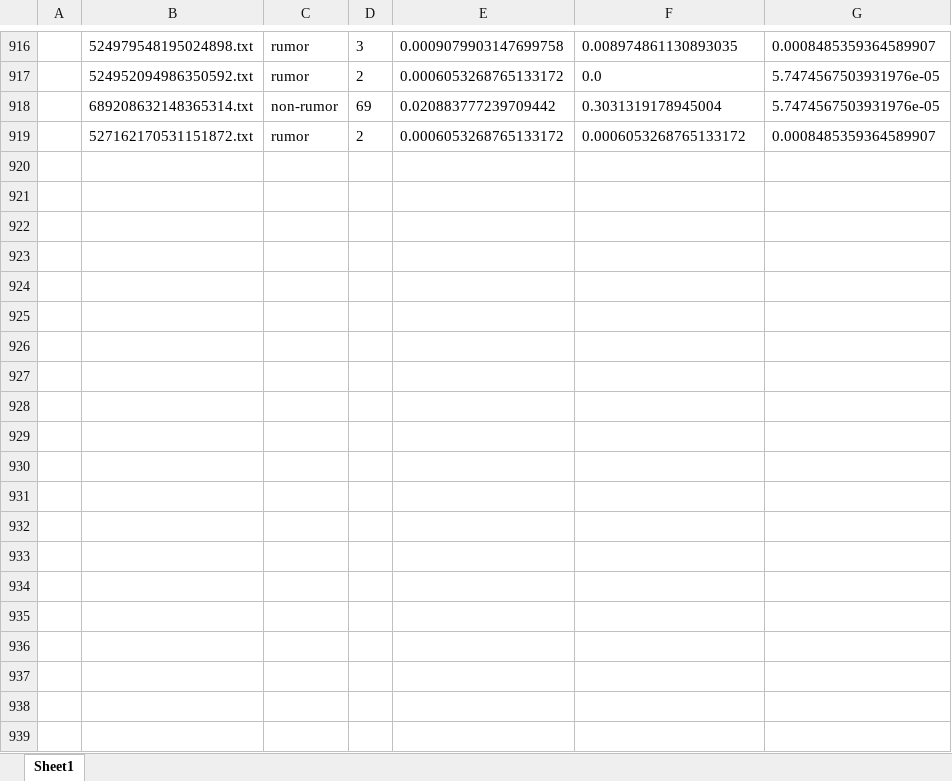
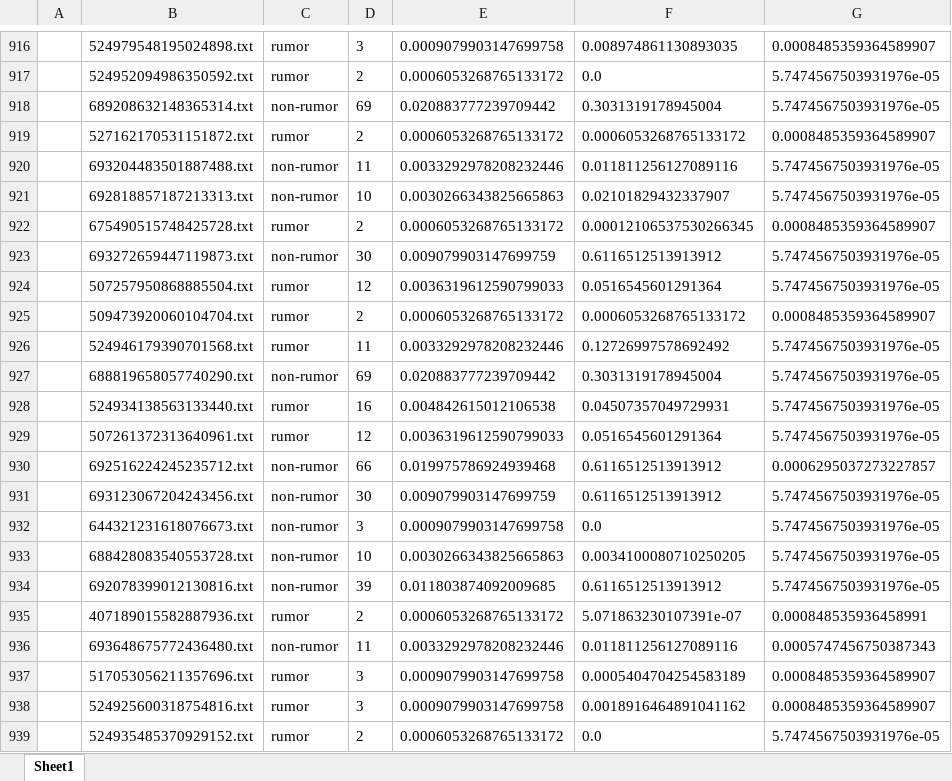
Before and after one commit to mehdihg/MultiView-RumorDetection, an Excel workbook: graph-train.xlsx, sheet Sheet1, drawn as a sheet; only a part is shown, gaps mark what is left out; values as stored, in another font and other column widths than the file's, no borders; the diff covers the shown part only; the diff names each change by its address in the sheet, - before the commit and + after, or states it on an @@ line.

Commit message:
add graph-train and sentiment analysis

```diff
--- a/graph-train.xlsx (sheet Sheet1)
+++ b/graph-train.xlsx (sheet Sheet1)
+row 920:  | 693204483501887488.txt | non-rumor | 11 | 0.0033292978208232446 | 0.011811256127089116 | 5.7474567503931976e-05
+row 921:  | 692818857187213313.txt | non-rumor | 10 | 0.0030266343825665863 | 0.02101829432337907 | 5.7474567503931976e-05
+row 922:  | 675490515748425728.txt | rumor | 2 | 0.0006053268765133172 | 0.00012106537530266345 | 0.0008485359364589907
+row 923:  | 693272659447119873.txt | non-rumor | 30 | 0.009079903147699759 | 0.6116512513913912 | 5.7474567503931976e-05
+row 924:  | 507257950868885504.txt | rumor | 12 | 0.0036319612590799033 | 0.0516545601291364 | 5.7474567503931976e-05
+row 925:  | 509473920060104704.txt | rumor | 2 | 0.0006053268765133172 | 0.0006053268765133172 | 0.0008485359364589907
+row 926:  | 524946179390701568.txt | rumor | 11 | 0.0033292978208232446 | 0.12726997578692492 | 5.7474567503931976e-05
+row 927:  | 688819658057740290.txt | non-rumor | 69 | 0.020883777239709442 | 0.3031319178945004 | 5.7474567503931976e-05
+row 928:  | 524934138563133440.txt | rumor | 16 | 0.004842615012106538 | 0.04507357049729931 | 5.7474567503931976e-05
+row 929:  | 507261372313640961.txt | rumor | 12 | 0.0036319612590799033 | 0.0516545601291364 | 5.7474567503931976e-05
+row 930:  | 692516224245235712.txt | non-rumor | 66 | 0.019975786924939468 | 0.6116512513913912 | 0.0006295037273227857
+row 931:  | 693123067204243456.txt | non-rumor | 30 | 0.009079903147699759 | 0.6116512513913912 | 5.7474567503931976e-05
+row 932:  | 644321231618076673.txt | non-rumor | 3 | 0.0009079903147699758 | 0.0 | 5.7474567503931976e-05
+row 933:  | 688428083540553728.txt | non-rumor | 10 | 0.0030266343825665863 | 0.0034100080710250205 | 5.7474567503931976e-05
+row 934:  | 692078399012130816.txt | non-rumor | 39 | 0.011803874092009685 | 0.6116512513913912 | 5.7474567503931976e-05
+row 935:  | 407189015582887936.txt | rumor | 2 | 0.0006053268765133172 | 5.071863230107391e-07 | 0.000848535936458991
+row 936:  | 693648675772436480.txt | non-rumor | 11 | 0.0033292978208232446 | 0.011811256127089116 | 0.0005747456750387343
+row 937:  | 517053056211357696.txt | rumor | 3 | 0.0009079903147699758 | 0.0005404704254583189 | 0.0008485359364589907
+row 938:  | 524925600318754816.txt | rumor | 3 | 0.0009079903147699758 | 0.0018916464891041162 | 0.0008485359364589907
+row 939:  | 524935485370929152.txt | rumor | 2 | 0.0006053268765133172 | 0.0 | 5.7474567503931976e-05
```
Also changed, not shown: 210 added rows elsewhere in this sheet, 1 other file.
